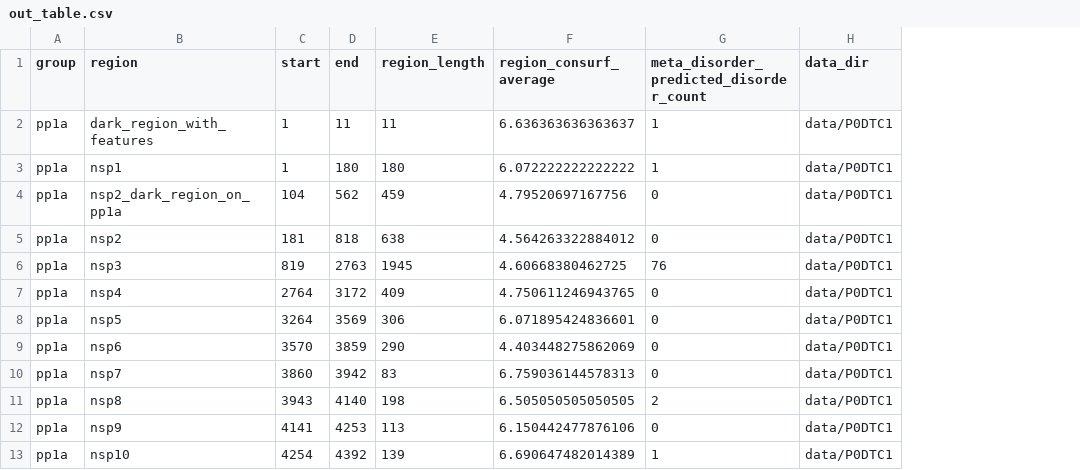
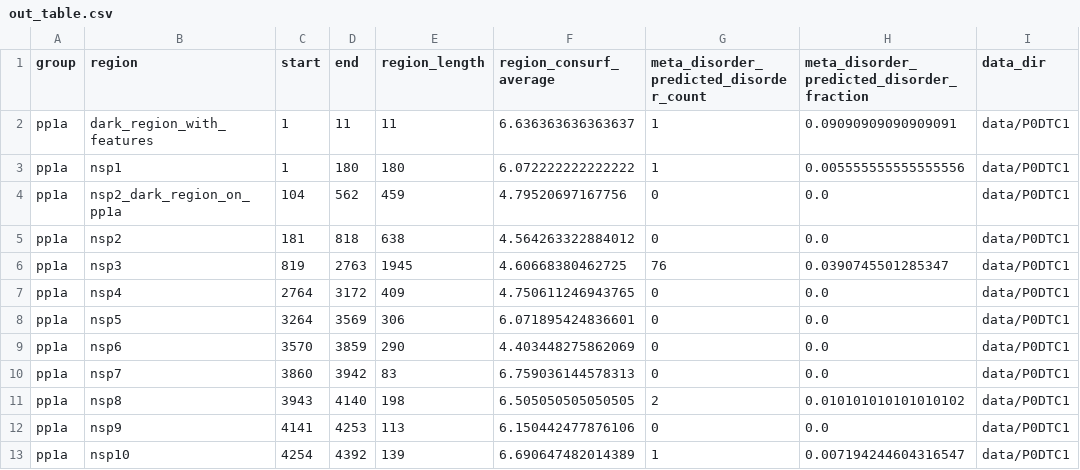
Before and after one commit to sacdallago/consurf_extractor, a CSV file: out_table.csv, drawn as a sheet; only a part is shown; the diff names each change by its address in the sheet, - before the commit and + after, or states it on an @@ line.

Commit message:
add fraction

```diff
--- a/out_table.csv
+++ b/out_table.csv
+column H, rows 1-13: meta_disorder_predicted_disorder_fraction | 0.09090909090909091 | 0.005555555555555556 | 0.0 | 0.0 | 0.0390745501285347 | 0.0 | 0.0 | 0.0 | 0.0 | 0.010101010101010102 | 0.0 | 0.007194244604316547
```
Also changed, not shown: 2 other files.
